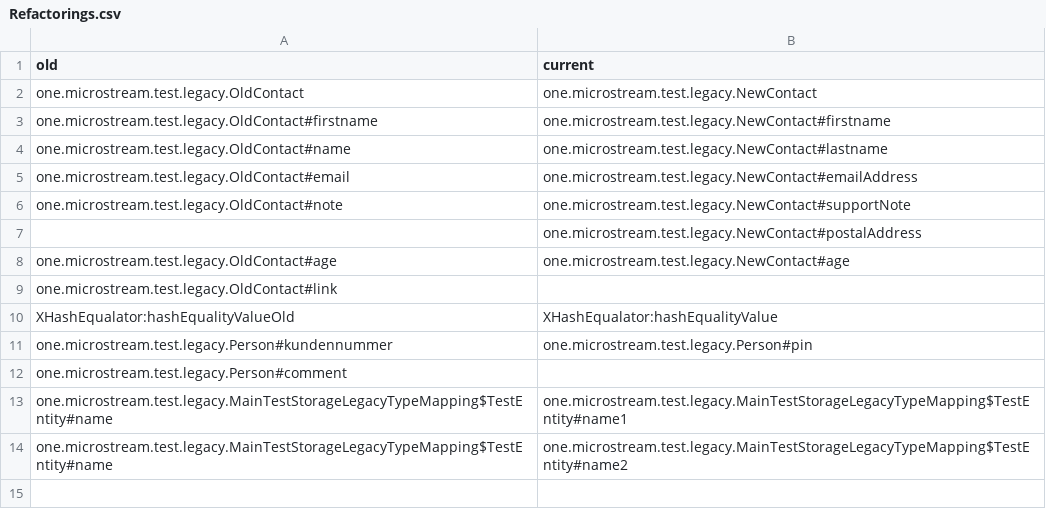
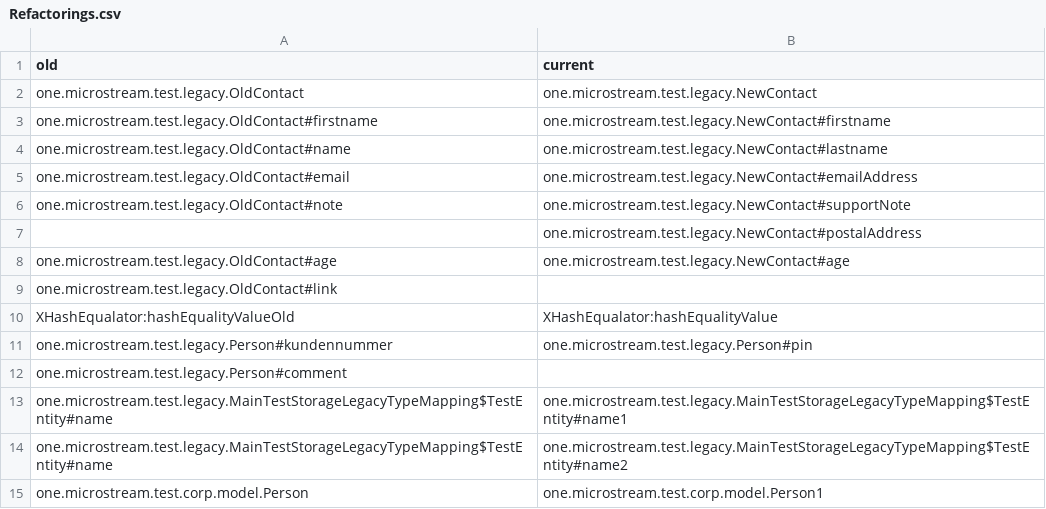
Before and after one commit to microstream-one/microstream, a CSV file: work-in-progress/Refactorings.csv, drawn as a sheet; the diff names each change by its address in the sheet, - before the commit and + after, or states it on an @@ line.

```diff
--- a/work-in-progress/Refactorings.csv
+++ b/work-in-progress/Refactorings.csv
+row 15: one.microstream.test.corp.model.Person | one.microstream.test.corp.model.Person1
```
Also changed, not shown: 11 other files.
